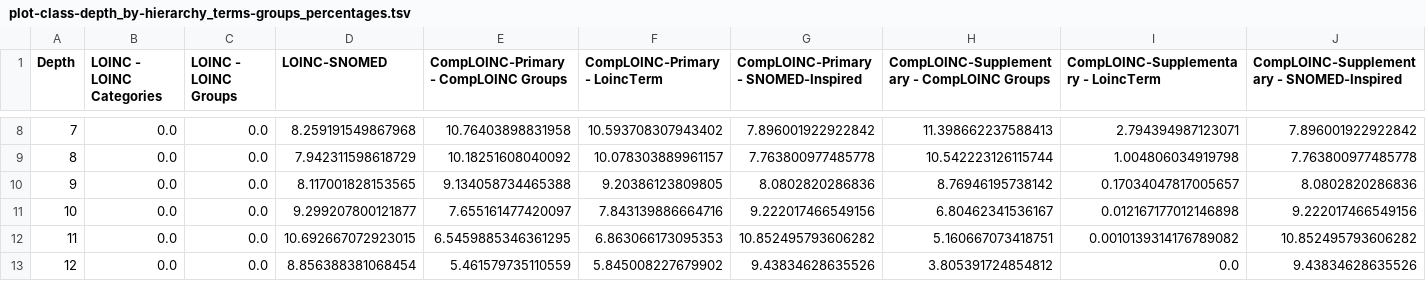
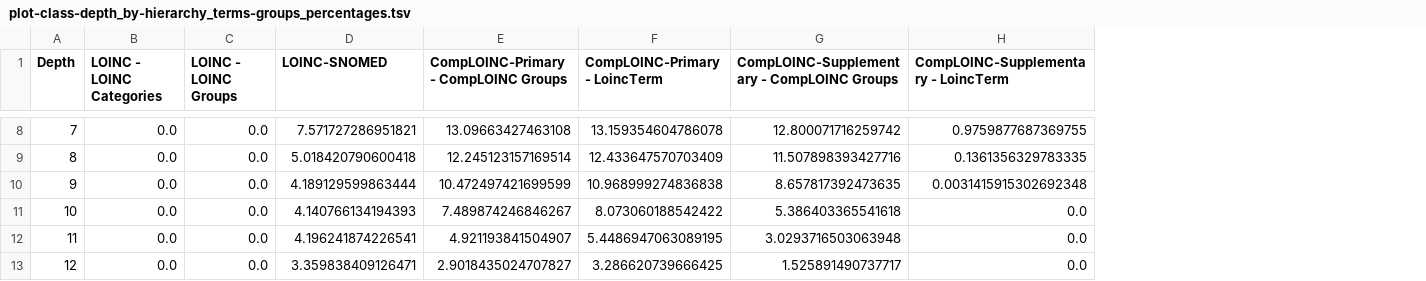
Before and after one commit to loinc/comp-loinc, a TSV file: src/comp_loinc/analysis/app_data/plot-class-depth_by-hierarchy_terms-groups_percentages.tsv, drawn as a sheet; only a part is shown, gaps mark what is left out; removed rows and columns are numbered as before the commit, all else as after; the diff covers the shown part only; the diff names each change by its address in the sheet, - before the commit and + after, or states it on an @@ line.

```diff
--- a/src/comp_loinc/analysis/app_data/plot-class-depth_by-hierarchy_terms-groups_percentages.tsv
+++ b/src/comp_loinc/analysis/app_data/plot-class-depth_by-hierarchy_terms-groups_percentages.tsv
-column G, row 1: CompLOINC-Primary - SNOMED-Inspired; rows 8-13: 7.896001922922842 | 7.763800977485778 | 8.0802820286836 | 9.222017466549156 | 10.852495793606282 | 9.43834628635526
-column J, row 1: CompLOINC-Supplementary - SNOMED-Inspired; rows 8-13: 7.896001922922842 | 7.763800977485778 | 8.0802820286836 | 9.222017466549156 | 10.852495793606282 | 9.43834628635526
-D8 (LOINC-SNOMED): 8.259191549867968
+D8 (LOINC-SNOMED): 7.571727286951821
-E8: 10.76403898831958
+E8: 13.09663427463108
-F8 (CompLOINC-Primary - LoincTerm): 10.593708307943402
+F8 (CompLOINC-Primary - LoincTerm): 13.159354604786078
-G8: 11.398662237588413
+G8: 12.800071716259742
-H8: 2.794394987123071
+H8: 0.9759877687369755
-D9 (LOINC-SNOMED): 7.942311598618729
+D9 (LOINC-SNOMED): 5.018420790600418
-E9: 10.18251608040092
+E9: 12.245123157169514
-F9 (CompLOINC-Primary - LoincTerm): 10.078303889961157
+F9 (CompLOINC-Primary - LoincTerm): 12.433647570703409
-G9: 10.542223126115744
+G9: 11.507898393427716
-H9: 1.004806034919798
+H9: 0.1361356329783335
-D10 (LOINC-SNOMED): 8.117001828153565
+D10 (LOINC-SNOMED): 4.189129599863444
-E10: 9.134058734465388
+E10: 10.472497421699599
-F10 (CompLOINC-Primary - LoincTerm): 9.20386123809805
+F10 (CompLOINC-Primary - LoincTerm): 10.968999274836838
-G10: 8.76946195738142
+G10: 8.657817392473635
-H10: 0.17034047817005657
+H10: 0.0031415915302692348
-D11 (LOINC-SNOMED): 9.299207800121877
+D11 (LOINC-SNOMED): 4.140766134194393
-E11: 7.655161477420097
+E11: 7.489874246846267
-F11 (CompLOINC-Primary - LoincTerm): 7.843139886664716
+F11 (CompLOINC-Primary - LoincTerm): 8.073060188542422
-G11: 6.80462341536167
+G11: 5.386403365541618
-H11: 0.012167177012146898
+H11: 0.0
-D12 (LOINC-SNOMED): 10.692667072923015
+D12 (LOINC-SNOMED): 4.196241874226541
-E12: 6.5459885346361295
+E12: 4.921193841504907
-F12 (CompLOINC-Primary - LoincTerm): 6.863066173095353
+F12 (CompLOINC-Primary - LoincTerm): 5.4486947063089195
-G12: 5.160667073418751
+G12: 3.0293716503063948
-H12: 0.0010139314176789082
+H12: 0.0
-D13 (LOINC-SNOMED): 8.856388381068454
+D13 (LOINC-SNOMED): 3.359838409126471
-E13: 5.461579735110559
+E13: 2.9018435024707827
-F13 (CompLOINC-Primary - LoincTerm): 5.845008227679902
+F13 (CompLOINC-Primary - LoincTerm): 3.286620739666425
-G13: 3.805391724854812
+G13: 1.525891490737717
```
Also changed, not shown: 70 edited cells elsewhere in this file, src/comp_loinc/analysis/app_data/plot-class-depth_by-hierarchy_terms-groups-parts_percentages.tsv, src/comp_loinc/analysis/app_data/plot-class-depth_by-hierarchy_terms-groups-parts_totals.tsv, 44 other files.
